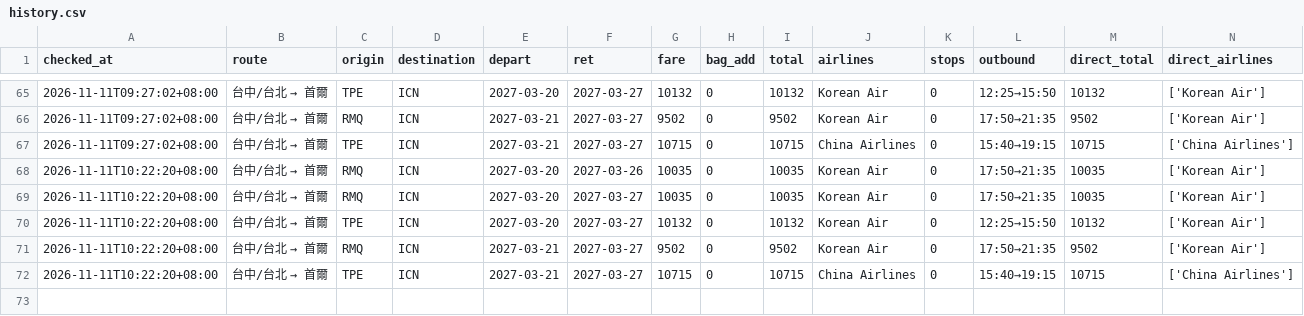
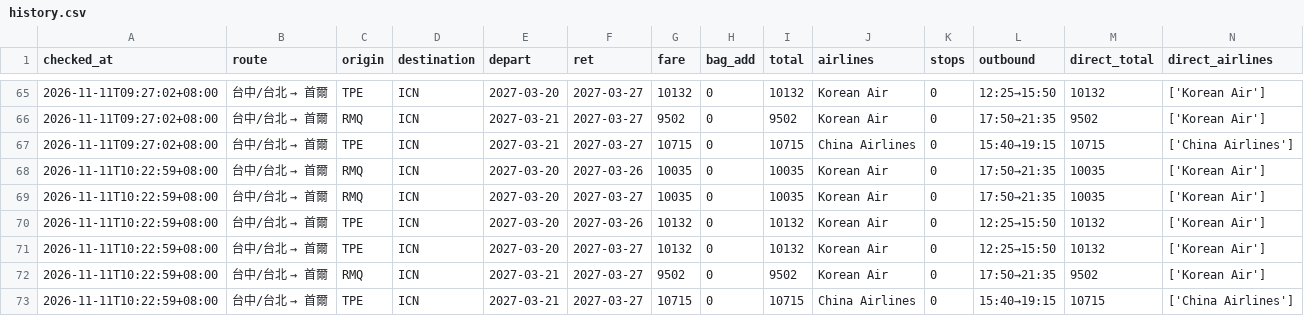
Before and after one commit to zzz756424-byte/Sean, a CSV file: data/history.csv, drawn as a sheet; only a part is shown, gaps mark what is left out.

```diff
--- a/data/history.csv
+++ b/data/history.csv
@@ -67,6 +67,7 @@ checked_at,route,origin,destination,depart,ret,fare,bag_add,total,airlines,stops
 2026-11-11T09:27:02+08:00,台中/台北 → 首爾,TPE,ICN,2027-03-21,2027-03-27,10715,0,10715,China Airlines,0,15:40→19:15,10715,['China Airlines']
-2026-11-11T10:22:20+08:00,台中/台北 → 首爾,RMQ,ICN,2027-03-20,2027-03-26,10035,0,10035,Korean Air,0,17:50→21:35,10035,['Korean Air']
-2026-11-11T10:22:20+08:00,台中/台北 → 首爾,RMQ,ICN,2027-03-20,2027-03-27,10035,0,10035,Korean Air,0,17:50→21:35,10035,['Korean Air']
-2026-11-11T10:22:20+08:00,台中/台北 → 首爾,TPE,ICN,2027-03-20,2027-03-27,10132,0,10132,Korean Air,0,12:25→15:50,10132,['Korean Air']
-2026-11-11T10:22:20+08:00,台中/台北 → 首爾,RMQ,ICN,2027-03-21,2027-03-27,9502,0,9502,Korean Air,0,17:50→21:35,9502,['Korean Air']
-2026-11-11T10:22:20+08:00,台中/台北 → 首爾,TPE,ICN,2027-03-21,2027-03-27,10715,0,10715,China Airlines,0,15:40→19:15,10715,['China Airlines']
+2026-11-11T10:22:59+08:00,台中/台北 → 首爾,RMQ,ICN,2027-03-20,2027-03-26,10035,0,10035,Korean Air,0,17:50→21:35,10035,['Korean Air']
+2026-11-11T10:22:59+08:00,台中/台北 → 首爾,RMQ,ICN,2027-03-20,2027-03-27,10035,0,10035,Korean Air,0,17:50→21:35,10035,['Korean Air']
+2026-11-11T10:22:59+08:00,台中/台北 → 首爾,TPE,ICN,2027-03-20,2027-03-26,10132,0,10132,Korean Air,0,12:25→15:50,10132,['Korean Air']
+2026-11-11T10:22:59+08:00,台中/台北 → 首爾,TPE,ICN,2027-03-20,2027-03-27,10132,0,10132,Korean Air,0,12:25→15:50,10132,['Korean Air']
+2026-11-11T10:22:59+08:00,台中/台北 → 首爾,RMQ,ICN,2027-03-21,2027-03-27,9502,0,9502,Korean Air,0,17:50→21:35,9502,['Korean Air']
+2026-11-11T10:22:59+08:00,台中/台北 → 首爾,TPE,ICN,2027-03-21,2027-03-27,10715,0,10715,China Airlines,0,15:40→19:15,10715,['China Airlines']
```
Also changed, not shown: 2 other files.
